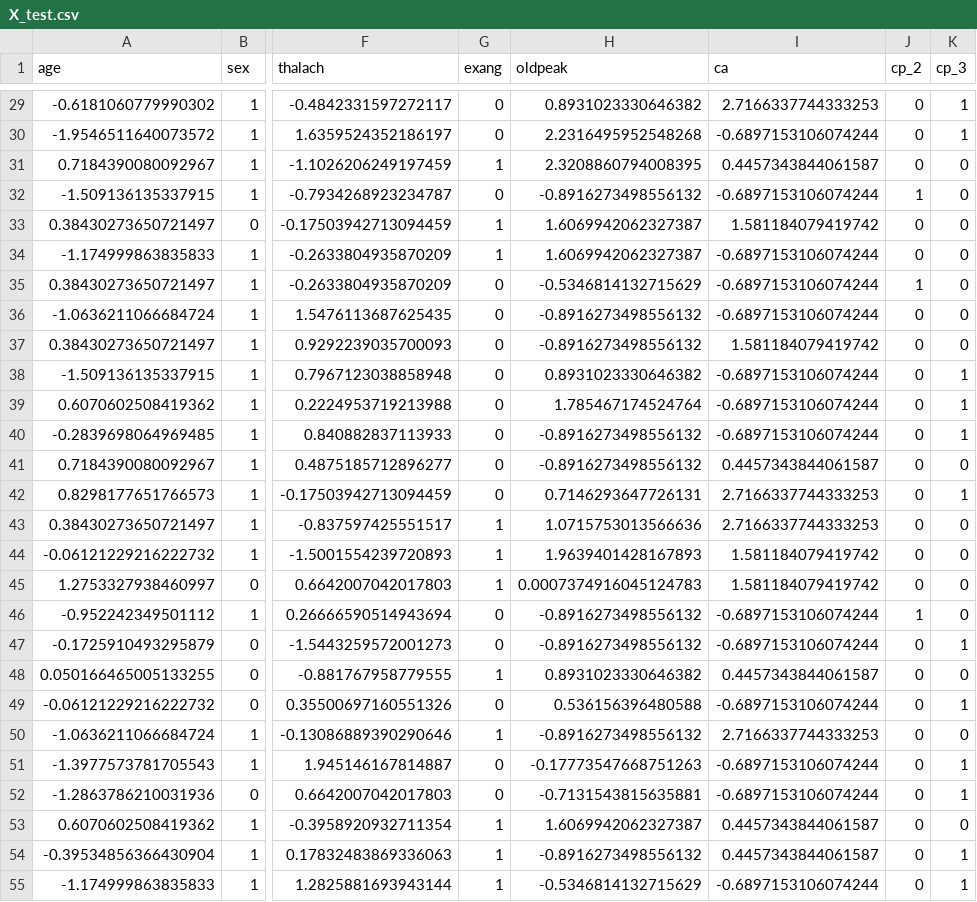
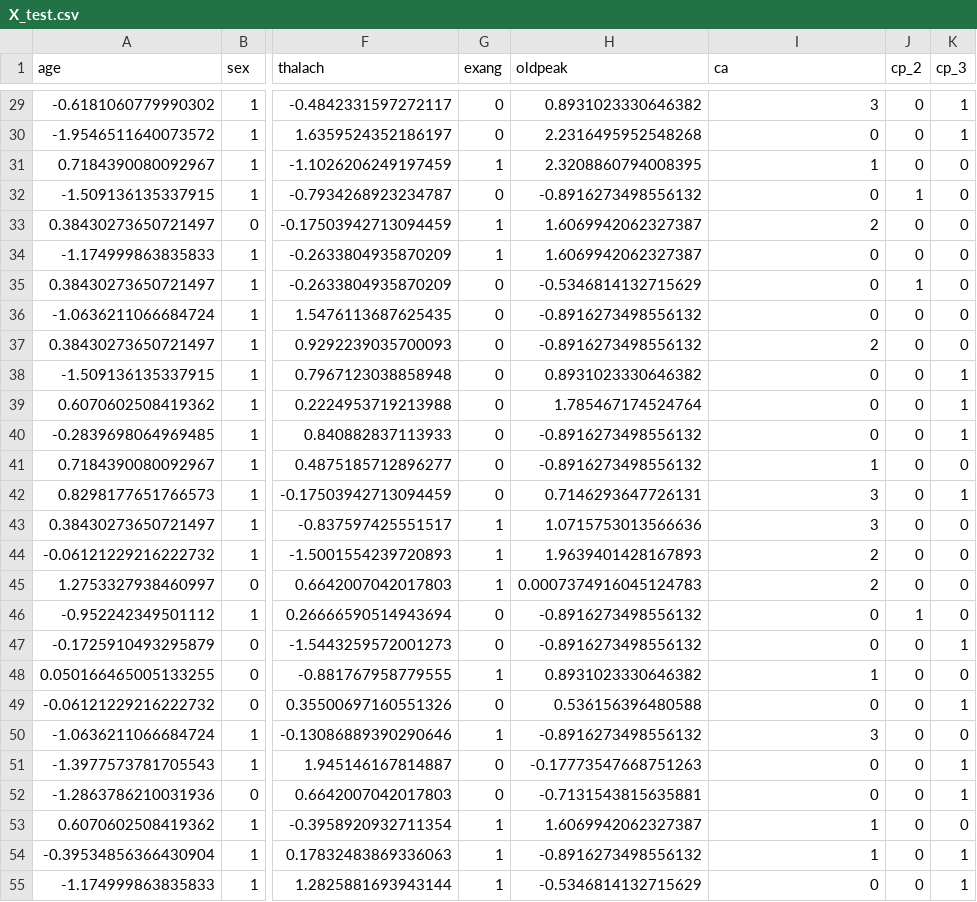
Before and after one commit to mikodusami/heart-disease-detection-ml, a CSV file: data/X_test.csv, drawn as a sheet; only a part is shown, gaps mark what is left out; the diff covers the shown part only; the diff names each change by its address in the sheet, - before the commit and + after, or states it on an @@ line.

```diff
--- a/data/X_test.csv
+++ b/data/X_test.csv
-I29 (ca): 2.7166337744333253
+I29 (ca): 3
-I30 (ca): -0.6897153106074244
+I30 (ca): 0
-I31 (ca): 0.4457343844061587
+I31 (ca): 1
-I32 (ca): -0.6897153106074244
+I32 (ca): 0
-I33 (ca): 1.581184079419742
+I33 (ca): 2
-I34:I36 (ca): -0.6897153106074244
+I34:I36 (ca): 0
-I37 (ca): 1.581184079419742
+I37 (ca): 2
-I38:I40 (ca): -0.6897153106074244
+I38:I40 (ca): 0
-I41 (ca): 0.4457343844061587
+I41 (ca): 1
-I42:I43 (ca): 2.7166337744333253
+I42:I43 (ca): 3
-I44:I45 (ca): 1.581184079419742
+I44:I45 (ca): 2
-I46:I47 (ca): -0.6897153106074244
+I46:I47 (ca): 0
-I48 (ca): 0.4457343844061587
+I48 (ca): 1
-I49 (ca): -0.6897153106074244
+I49 (ca): 0
-I50 (ca): 2.7166337744333253
+I50 (ca): 3
-I51:I52 (ca): -0.6897153106074244
+I51:I52 (ca): 0
-I53:I54 (ca): 0.4457343844061587
+I53:I54 (ca): 1
-I55 (ca): -0.6897153106074244
+I55 (ca): 0
```
Also changed, not shown: 34 edited cells elsewhere in this file, data/X_train.csv, 10 other files.
